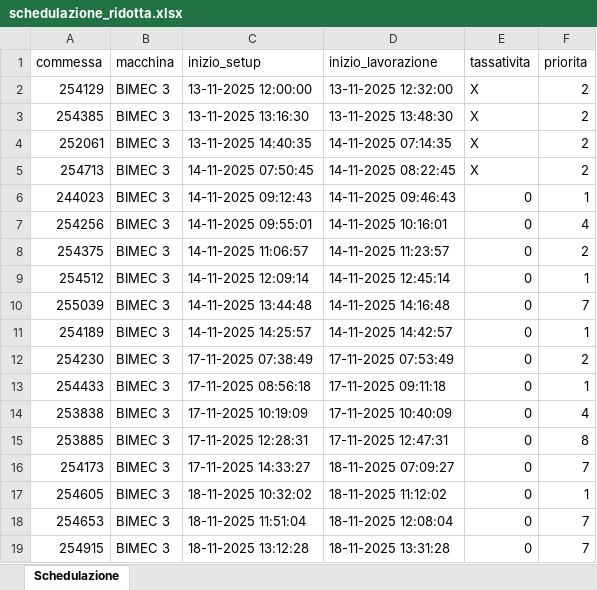
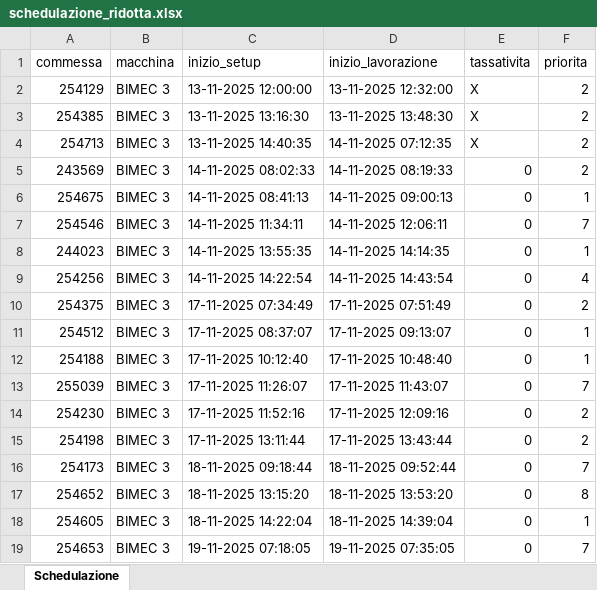
Before and after one commit to Baszonpedis/progettoIS, an Excel workbook: PS-VRP/Dati_output/schedulazione_ridotta.xlsx, sheet Schedulazione, drawn as a sheet; only a part is shown; values as stored, in another font and other column widths than the file's, no cell formats; removed rows and columns are numbered as before the commit, all else as after; the diff covers the shown part only; the diff names each change by its address in the sheet, - before the commit and + after, or states it on an @@ line.

```diff
--- a/PS-VRP/Dati_output/schedulazione_ridotta.xlsx (sheet Schedulazione)
+++ b/PS-VRP/Dati_output/schedulazione_ridotta.xlsx (sheet Schedulazione)
-row 4: 252061 | BIMEC 3 | 13-11-2025 14:40:35 | 14-11-2025 07:14:35 | X | 2
-C4 (inizio_setup): 14-11-2025 07:50:45
+C4 (inizio_setup): 13-11-2025 14:40:35
-D4 (inizio_lavorazione): 14-11-2025 08:22:45
+D4 (inizio_lavorazione): 14-11-2025 07:12:35
+row 5: 243569 | BIMEC 3 | 14-11-2025 08:02:33 | 14-11-2025 08:19:33 | 0 | 2
+row 6: 254675 | BIMEC 3 | 14-11-2025 08:41:13 | 14-11-2025 09:00:13 | 0 | 1
+row 7: 254546 | BIMEC 3 | 14-11-2025 11:34:11 | 14-11-2025 12:06:11 | 0 | 7
-C8 (inizio_setup): 14-11-2025 09:12:43
+C8 (inizio_setup): 14-11-2025 13:55:35
-D8 (inizio_lavorazione): 14-11-2025 09:46:43
+D8 (inizio_lavorazione): 14-11-2025 14:14:35
-C9 (inizio_setup): 14-11-2025 09:55:01
+C9 (inizio_setup): 14-11-2025 14:22:54
-D9 (inizio_lavorazione): 14-11-2025 10:16:01
+D9 (inizio_lavorazione): 14-11-2025 14:43:54
-C10 (inizio_setup): 14-11-2025 11:06:57
+C10 (inizio_setup): 17-11-2025 07:34:49
-D10 (inizio_lavorazione): 14-11-2025 11:23:57
+D10 (inizio_lavorazione): 17-11-2025 07:51:49
-C11 (inizio_setup): 14-11-2025 12:09:14
+C11 (inizio_setup): 17-11-2025 08:37:07
-D11 (inizio_lavorazione): 14-11-2025 12:45:14
+D11 (inizio_lavorazione): 17-11-2025 09:13:07
+row 12: 254188 | BIMEC 3 | 17-11-2025 10:12:40 | 17-11-2025 10:48:40 | 0 | 1
-C13 (inizio_setup): 14-11-2025 13:44:48
+C13 (inizio_setup): 17-11-2025 11:26:07
-D13 (inizio_lavorazione): 14-11-2025 14:16:48
+D13 (inizio_lavorazione): 17-11-2025 11:43:07
-row 11: 254189 | BIMEC 3 | 14-11-2025 14:25:57 | 14-11-2025 14:42:57 | 0 | 1
-C14 (inizio_setup): 17-11-2025 07:38:49
+C14 (inizio_setup): 17-11-2025 11:52:16
-D14 (inizio_lavorazione): 17-11-2025 07:53:49
+D14 (inizio_lavorazione): 17-11-2025 12:09:16
-row 13: 254433 | BIMEC 3 | 17-11-2025 08:56:18 | 17-11-2025 09:11:18 | 0 | 1
-row 14: 253838 | BIMEC 3 | 17-11-2025 10:19:09 | 17-11-2025 10:40:09 | 0 | 4
-row 15: 253885 | BIMEC 3 | 17-11-2025 12:28:31 | 17-11-2025 12:47:31 | 0 | 8
+row 15: 254198 | BIMEC 3 | 17-11-2025 13:11:44 | 17-11-2025 13:43:44 | 0 | 2
-C16 (inizio_setup): 17-11-2025 14:33:27
+C16 (inizio_setup): 18-11-2025 09:18:44
-D16 (inizio_lavorazione): 18-11-2025 07:09:27
+D16 (inizio_lavorazione): 18-11-2025 09:52:44
+row 17: 254652 | BIMEC 3 | 18-11-2025 13:15:20 | 18-11-2025 13:53:20 | 0 | 8
-C18 (inizio_setup): 18-11-2025 10:32:02
+C18 (inizio_setup): 18-11-2025 14:22:04
-D18 (inizio_lavorazione): 18-11-2025 11:12:02
+D18 (inizio_lavorazione): 18-11-2025 14:39:04
-C19 (inizio_setup): 18-11-2025 11:51:04
+C19 (inizio_setup): 19-11-2025 07:18:05
-D19 (inizio_lavorazione): 18-11-2025 12:08:04
+D19 (inizio_lavorazione): 19-11-2025 07:35:05
-row 19: 254915 | BIMEC 3 | 18-11-2025 13:12:28 | 18-11-2025 13:31:28 | 0 | 7
```
Also changed, not shown: 30 added rows, 28 removed rows and 68 edited cells elsewhere in this sheet, cell formats, PS-VRP/Dati_output/Problemi_lettura_Excel.xlsx, PS-VRP/Dati_output/Problemi_schedulazione_commesse.xlsx, 5 other files.
